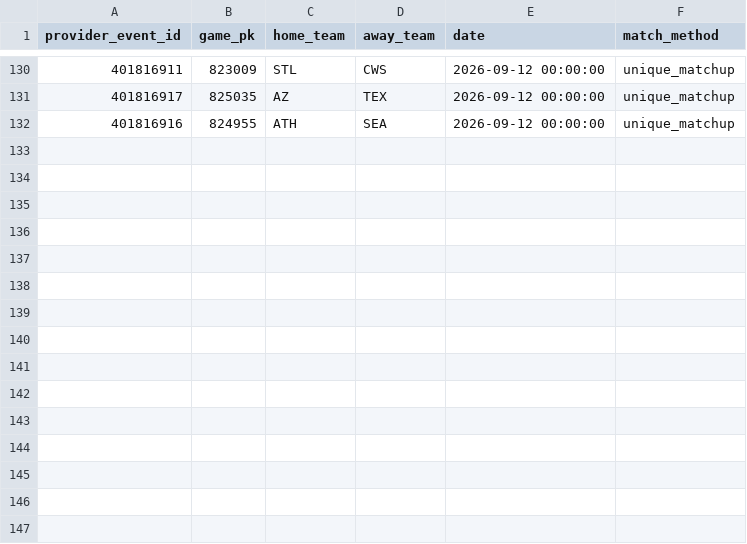
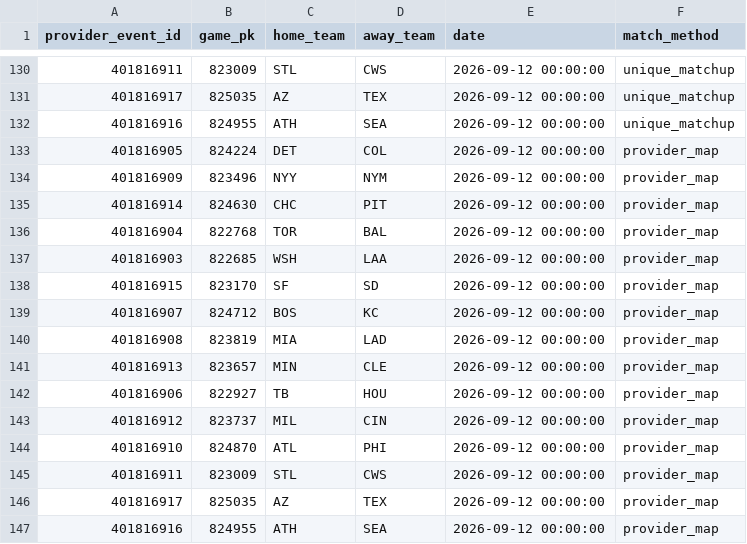
Before and after one commit to 0xyydeca/mlb_metrics, a CSV file: data/predictions/market_odds_event_map.csv, drawn as a sheet; only a part is shown, gaps mark what is left out; the diff names each change by its address in the sheet, - before the commit and + after, or states it on an @@ line.

```diff
--- a/data/predictions/market_odds_event_map.csv
+++ b/data/predictions/market_odds_event_map.csv
+row 133: 401816905 | 824224 | DET | COL | 2026-09-12 00:00:00 | provider_map
+row 134: 401816909 | 823496 | NYY | NYM | 2026-09-12 00:00:00 | provider_map
+row 135: 401816914 | 824630 | CHC | PIT | 2026-09-12 00:00:00 | provider_map
+row 136: 401816904 | 822768 | TOR | BAL | 2026-09-12 00:00:00 | provider_map
+row 137: 401816903 | 822685 | WSH | LAA | 2026-09-12 00:00:00 | provider_map
+row 138: 401816915 | 823170 | SF | SD | 2026-09-12 00:00:00 | provider_map
+row 139: 401816907 | 824712 | BOS | KC | 2026-09-12 00:00:00 | provider_map
+row 140: 401816908 | 823819 | MIA | LAD | 2026-09-12 00:00:00 | provider_map
+row 141: 401816913 | 823657 | MIN | CLE | 2026-09-12 00:00:00 | provider_map
+row 142: 401816906 | 822927 | TB | HOU | 2026-09-12 00:00:00 | provider_map
+row 143: 401816912 | 823737 | MIL | CIN | 2026-09-12 00:00:00 | provider_map
+row 144: 401816910 | 824870 | ATL | PHI | 2026-09-12 00:00:00 | provider_map
+row 145: 401816911 | 823009 | STL | CWS | 2026-09-12 00:00:00 | provider_map
+row 146: 401816917 | 825035 | AZ | TEX | 2026-09-12 00:00:00 | provider_map
+row 147: 401816916 | 824955 | ATH | SEA | 2026-09-12 00:00:00 | provider_map
```
Also changed, not shown: data/predictions/market_odds_snapshots.csv.
